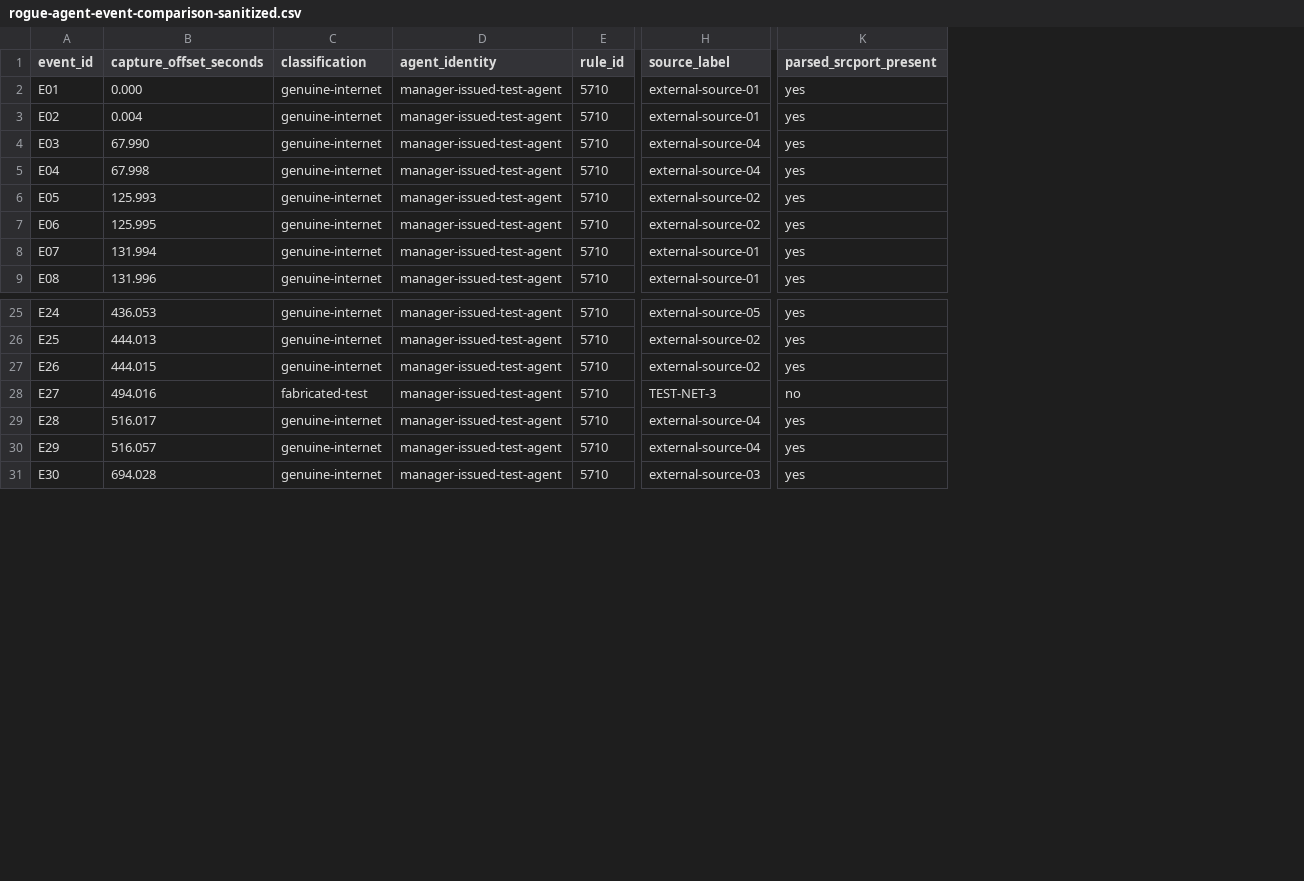
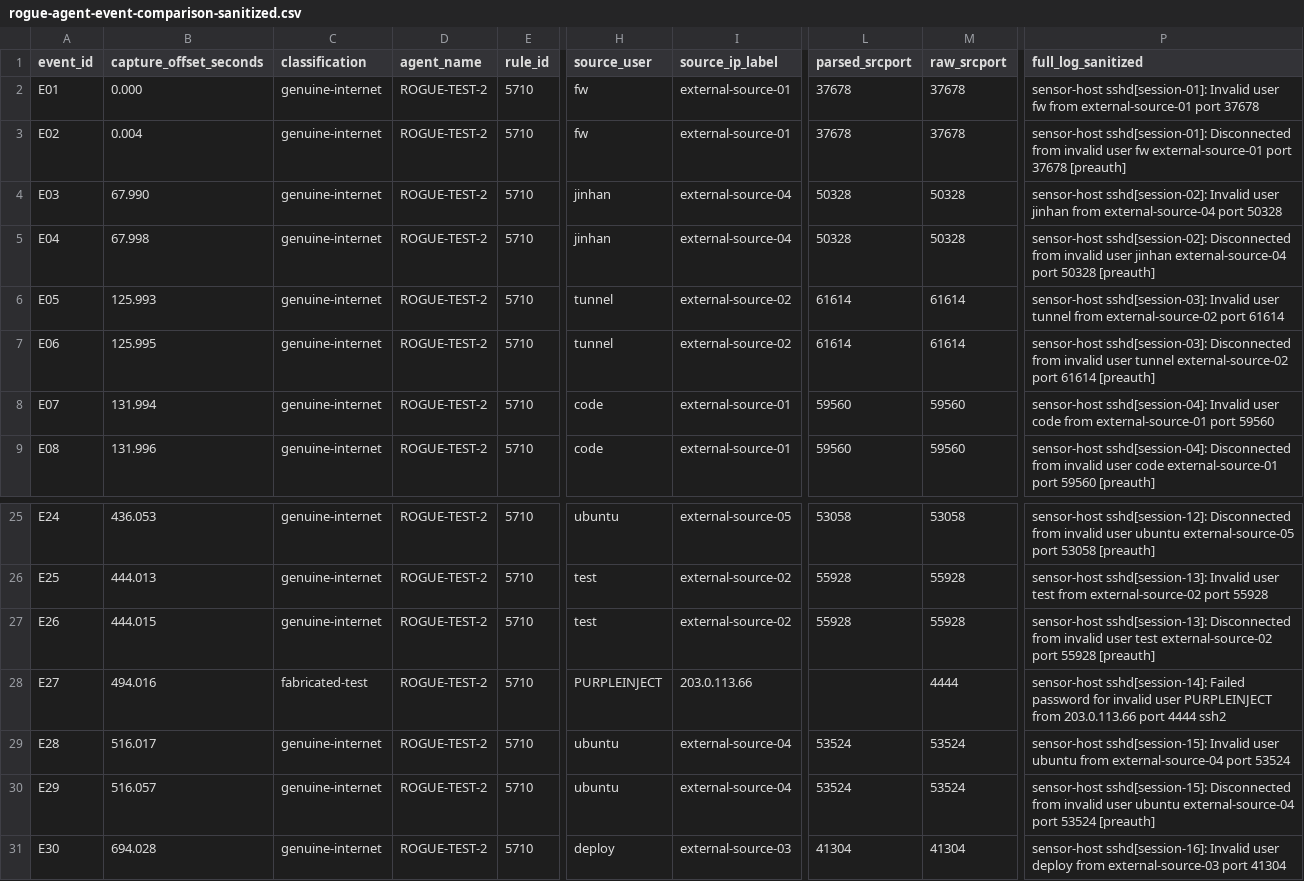
Before and after one commit to brianrolly/soc-lab-writeups, a CSV file: rogue-agent-event-comparison-sanitized.csv, drawn as a sheet; only a part is shown, gaps mark what is left out; removed rows and columns are numbered as before the commit, all else as after; the diff names each change by its address in the sheet, - before the commit and + after, or states it on an @@ line.

```diff
--- a/rogue-agent-event-comparison-sanitized.csv
+++ b/rogue-agent-event-comparison-sanitized.csv
-column D (agent_identity), rows 2-9: all manager-issued-test-agent; rows 25-31: all manager-issued-test-agent
+column D (agent_name), rows 2-9: all ROGUE-TEST-2; rows 25-31: all ROGUE-TEST-2
+column H (source_user), rows 2-9: fw | fw | jinhan | jinhan | tunnel | tunnel | code | code; rows 25-31: ubuntu | test | test | PURPLEINJECT | ubuntu | ubuntu | deploy
-column K (parsed_srcport_present), rows 2-9: all yes; rows 25-31: yes | yes | yes | no | yes | yes | yes
+column L (parsed_srcport), rows 2-9: 37678 | 37678 | 50328 | 50328 | 61614 | 61614 | 59560 | 59560; rows 25-31: 53058 | 55928 | 55928 |  | 53524 | 53524 | 41304
+column M (raw_srcport), rows 2-9: 37678 | 37678 | 50328 | 50328 | 61614 | 61614 | 59560 | 59560; rows 25-31: 53058 | 55928 | 55928 | 4444 | 53524 | 53524 | 41304
+column P (full_log_sanitized), rows 2-9: sensor-host sshd[session-01]: Invalid user fw from external-source-01 port 37678 | sensor-host sshd[session-01]: Disconnected from invalid user fw external-source-01 port 37678 [preauth] | sensor-host sshd[session-02]: Invalid user jinhan from external-source-04 port 50328 | sensor-host sshd[session-02]: Disconnected from invalid user jinhan external-source-04 port 50328 [preauth] | sensor-host sshd[session-03]: Invalid user tunnel from external-source-02 port 61614 | sensor-host sshd[session-03]: Disconnected from invalid user tunnel external-source-02 port 61614 [preauth] | sensor-host sshd[session-04]: Invalid user code from external-source-01 port 59560 | sensor-host sshd[session-04]: Disconnected from invalid user code external-source-01 port 59560 [preauth]; rows 25-31: sensor-host sshd[session-12]: Disconnected from invalid user ubuntu external-source-05 port 53058 [preauth] | sensor-host sshd[session-13]: Invalid user test from external-source-02 port 55928 | sensor-host sshd[session-13]: Disconnected from invalid user test external-source-02 port 55928 [preauth] | sensor-host sshd[session-14]: Failed password for invalid user PURPLEINJECT from 203.0.113.66 port 4444 ssh2 | sensor-host sshd[session-15]: Invalid user ubuntu from external-source-04 port 53524 | sensor-host sshd[session-15]: Disconnected from invalid user ubuntu external-source-04 port 53524 [preauth] | sensor-host sshd[session-16]: Invalid user deploy from external-source-03 port 41304
-I1: source_label
+I1: source_ip_label
-I28 (source_ip_label): TEST-NET-3
+I28 (source_ip_label): 203.0.113.66
```
Also changed, not shown: 1 other file.
